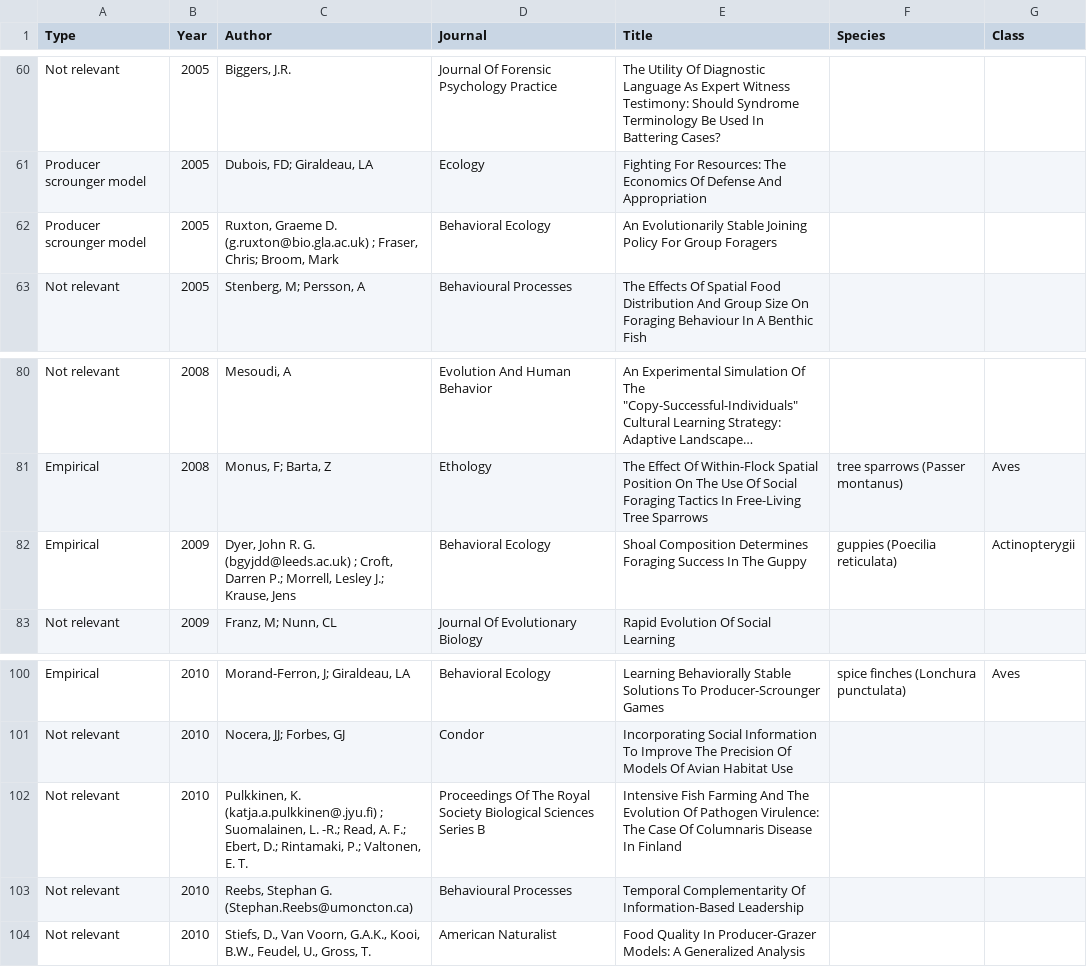
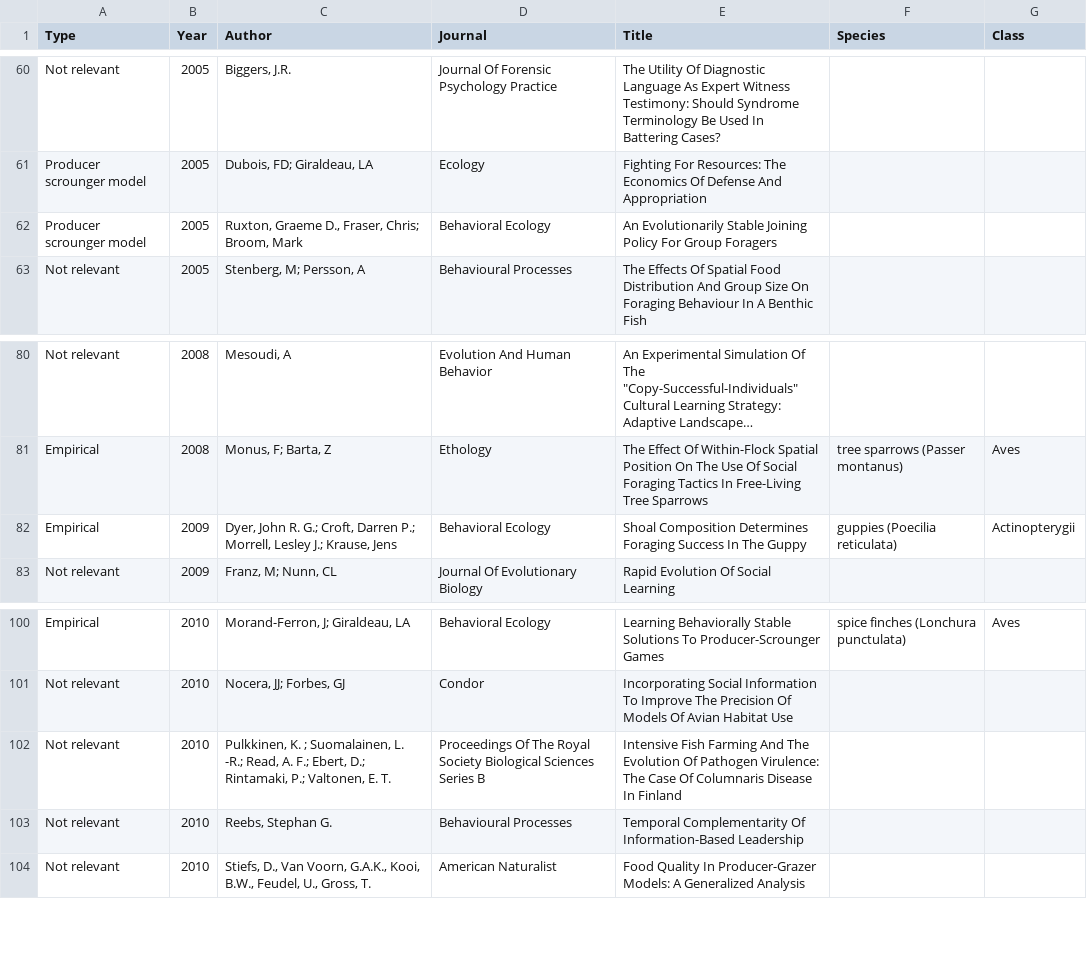
Before and after one commit to robitalec/comprehensive-exam, a CSV file: data/literature/literature.csv, drawn as a sheet; only a part is shown, gaps mark what is left out; long unchanged cells end in …; the diff names each change by its address in the sheet, - before the commit and + after, or states it on an @@ line.

Commit message:
rm emails

```diff
--- a/data/literature/literature.csv
+++ b/data/literature/literature.csv
-C62 (Author): Ruxton, Graeme D. (g.ruxton@bio.gla.ac.uk) ; Fraser, Chris;…
+C62 (Author): Ruxton, Graeme D., Fraser, Chris;…
-C82 (Author): …John R. G. (bgyjdd@leeds.ac.uk) ; Croft, Darren…
+C82 (Author): …John R. G.; Croft, Darren…
-C102 (Author): Pulkkinen, K. (katja.a.pulkkinen@.jyu.fi) ; Suomalainen,…
+C102 (Author): Pulkkinen, K. ; Suomalainen,…
-C103 (Author): Reebs, Stephan G. (Stephan.Reebs@umoncton.ca)
+C103 (Author): Reebs, Stephan G.
```
